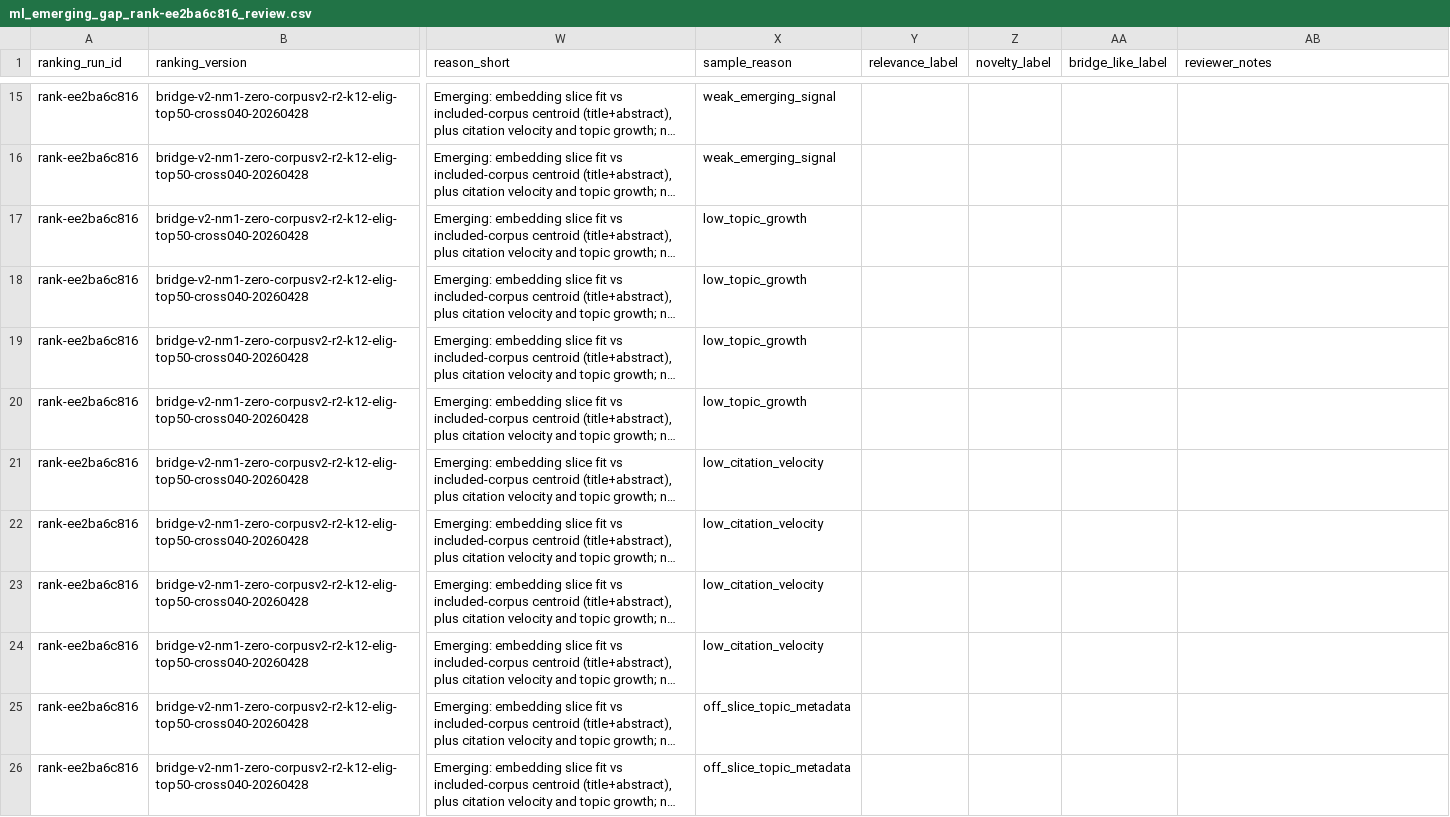
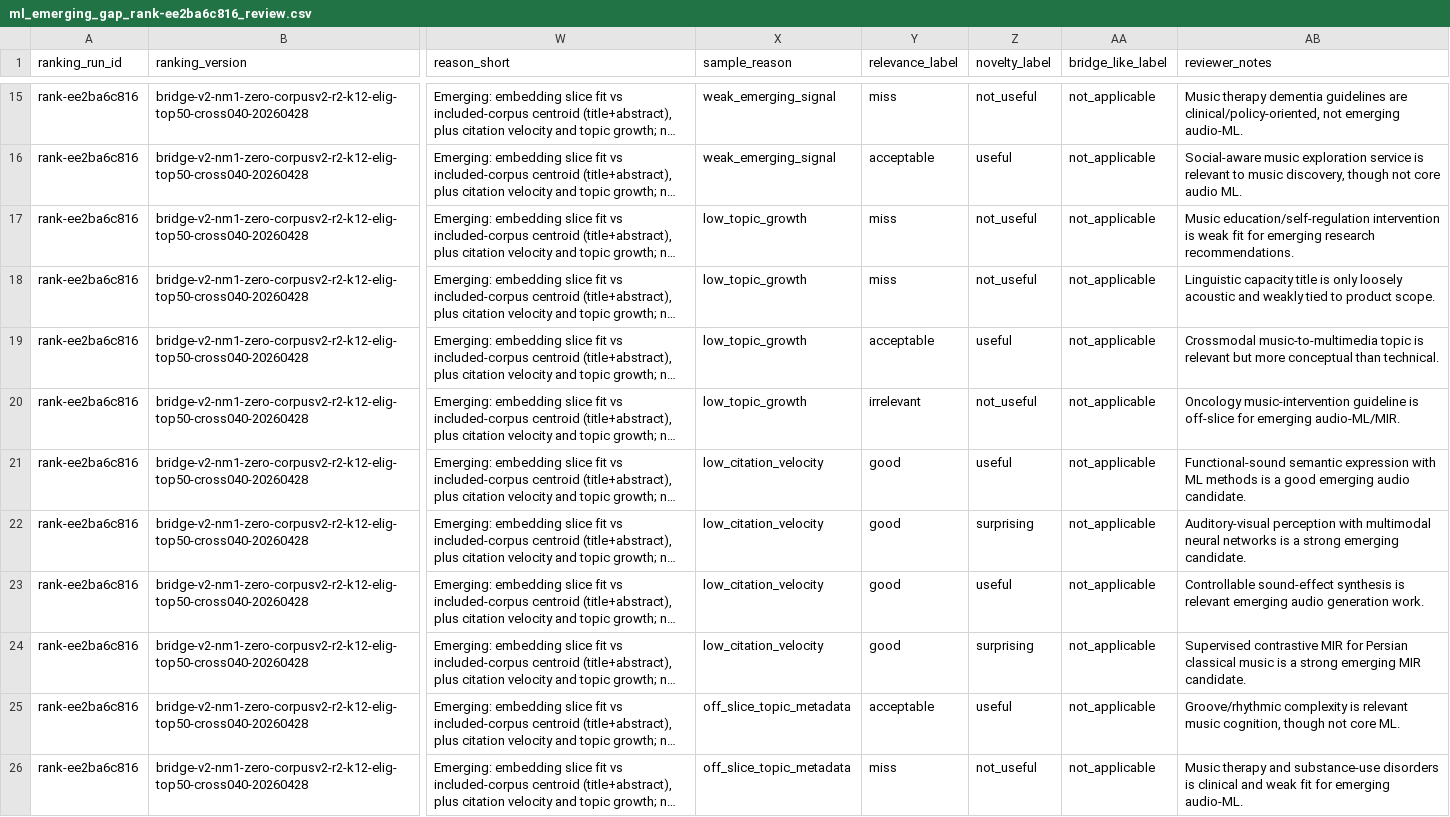
Before and after one commit to mmaitland300/Research-Radar, a CSV file: docs/audit/manual-review/ml_emerging_gap_rank-ee2ba6c816_review.csv, drawn as a sheet; only a part is shown, gaps mark what is left out; long unchanged cells end in …; the diff covers the shown part only; the diff names each change by its address in the sheet, - before the commit and + after, or states it on an @@ line.

Commit message:
docs(eval): label emerging gap worksheet

```diff
--- a/docs/audit/manual-review/ml_emerging_gap_rank-ee2ba6c816_review.csv
+++ b/docs/audit/manual-review/ml_emerging_gap_rank-ee2ba6c816_review.csv
-Y15 (relevance_label): (empty)
+Y15 (relevance_label): miss
-Z15 (novelty_label): (empty)
+Z15 (novelty_label): not_useful
-AA15:AA26 (bridge_like_label): (empty)
+AA15:AA26 (bridge_like_label): not_applicable
-AB15 (reviewer_notes): (empty)
+AB15 (reviewer_notes): Music therapy dementia guidelines are clinical/policy-oriented, not emerging audio-ML.
-Y16 (relevance_label): (empty)
+Y16 (relevance_label): acceptable
-Z16 (novelty_label): (empty)
+Z16 (novelty_label): useful
-AB16 (reviewer_notes): (empty)
+AB16 (reviewer_notes): Social-aware music exploration service is relevant to music discovery, though not core audio ML.
-Y17:Y18 (relevance_label): (empty)
+Y17:Y18 (relevance_label): miss
-Z17:Z18 (novelty_label): (empty)
+Z17:Z18 (novelty_label): not_useful
-AB17 (reviewer_notes): (empty)
+AB17 (reviewer_notes): Music education/self-regulation intervention is weak fit for emerging research recommendations.
-AB18 (reviewer_notes): (empty)
+AB18 (reviewer_notes): Linguistic capacity title is only loosely acoustic and weakly tied to product scope.
-Y19 (relevance_label): (empty)
+Y19 (relevance_label): acceptable
-Z19 (novelty_label): (empty)
+Z19 (novelty_label): useful
-AB19 (reviewer_notes): (empty)
+AB19 (reviewer_notes): Crossmodal music-to-multimedia topic is relevant but more conceptual than technical.
-Y20 (relevance_label): (empty)
+Y20 (relevance_label): irrelevant
-Z20 (novelty_label): (empty)
+Z20 (novelty_label): not_useful
-AB20 (reviewer_notes): (empty)
+AB20 (reviewer_notes): Oncology music-intervention guideline is off-slice for emerging audio-ML/MIR.
-Y21:Y24 (relevance_label): (empty)
+Y21:Y24 (relevance_label): good
-Z21 (novelty_label): (empty)
+Z21 (novelty_label): useful
-AB21 (reviewer_notes): (empty)
+AB21 (reviewer_notes): Functional-sound semantic expression with ML methods is a good emerging audio candidate.
-Z22 (novelty_label): (empty)
+Z22 (novelty_label): surprising
-AB22 (reviewer_notes): (empty)
+AB22 (reviewer_notes): Auditory-visual perception with multimodal neural networks is a strong emerging candidate.
-Z23 (novelty_label): (empty)
+Z23 (novelty_label): useful
-AB23 (reviewer_notes): (empty)
+AB23 (reviewer_notes): Controllable sound-effect synthesis is relevant emerging audio generation work.
-Z24 (novelty_label): (empty)
+Z24 (novelty_label): surprising
-AB24 (reviewer_notes): (empty)
+AB24 (reviewer_notes): Supervised contrastive MIR for Persian classical music is a strong emerging MIR candidate.
-Y25 (relevance_label): (empty)
+Y25 (relevance_label): acceptable
-Z25 (novelty_label): (empty)
+Z25 (novelty_label): useful
-AB25 (reviewer_notes): (empty)
+AB25 (reviewer_notes): Groove/rhythmic complexity is relevant music cognition, though not core ML.
-Y26 (relevance_label): (empty)
+Y26 (relevance_label): miss
-Z26 (novelty_label): (empty)
+Z26 (novelty_label): not_useful
-AB26 (reviewer_notes): (empty)
+AB26 (reviewer_notes): Music therapy and substance-use disorders is clinical and weak fit for emerging audio-ML.
```
Also changed, not shown: 52 edited cells elsewhere in this file.
